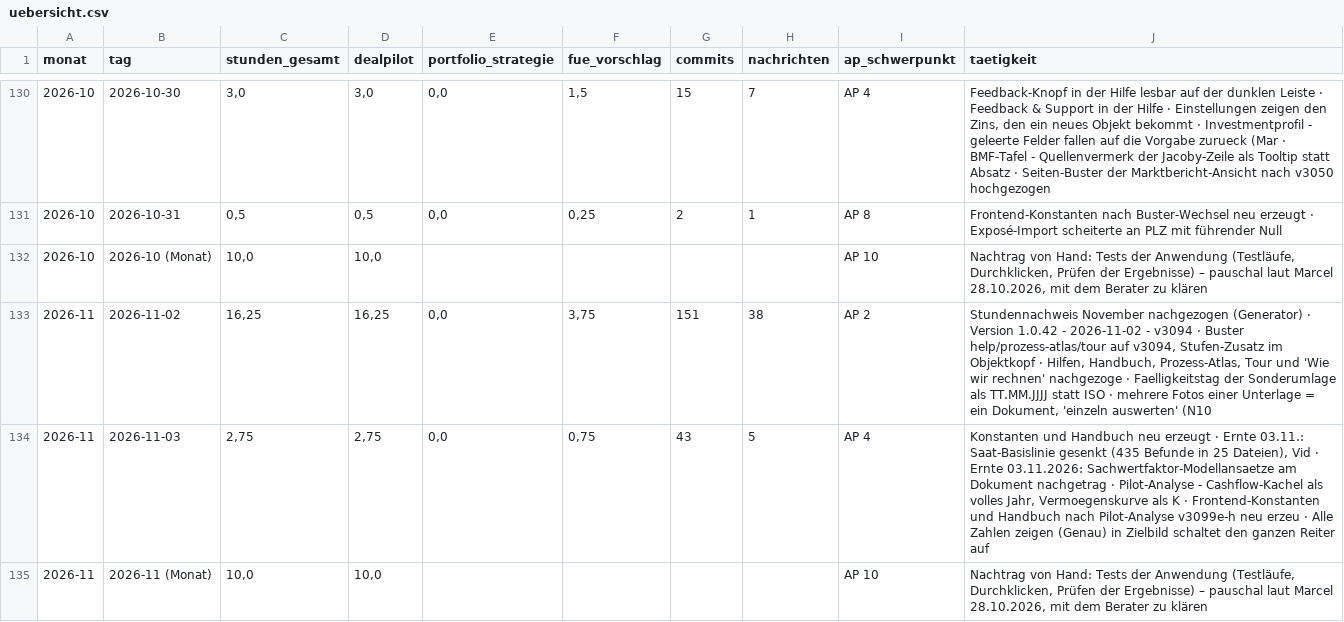
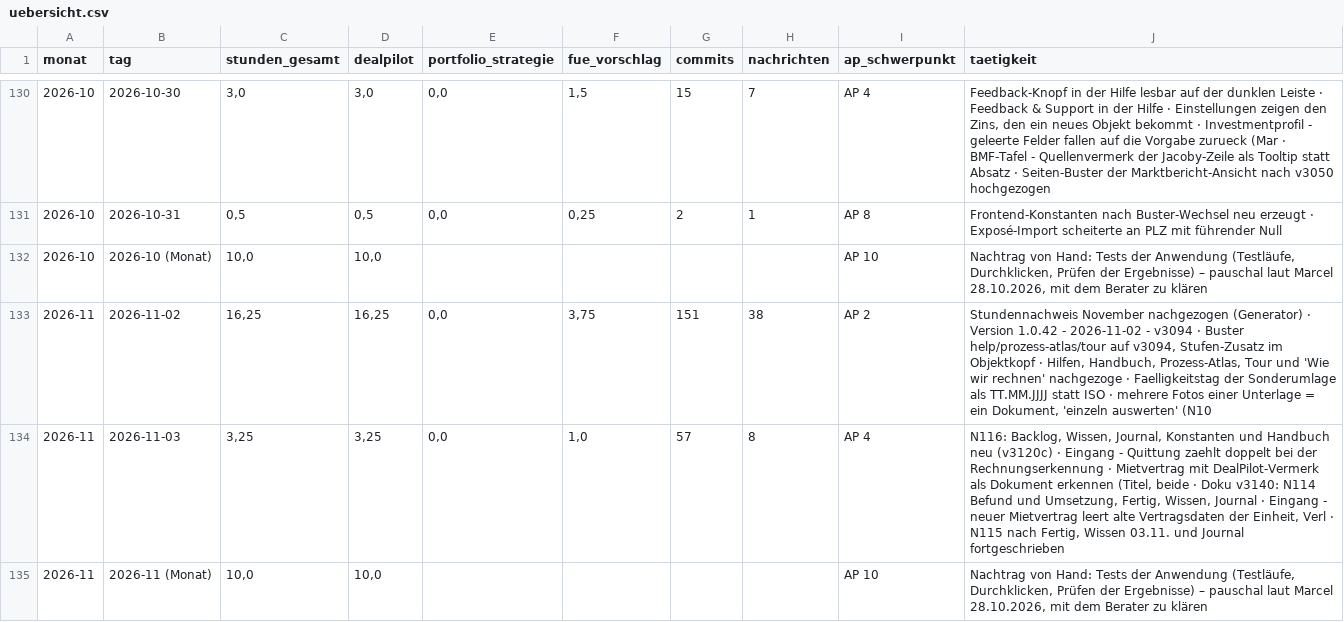
Before and after one commit to JunkerImmobilien/DealPilot, a CSV file: Forschungszulage/Stundennachweise/uebersicht.csv, drawn as a sheet; only a part is shown, gaps mark what is left out.

```diff
--- a/Forschungszulage/Stundennachweise/uebersicht.csv
+++ b/Forschungszulage/Stundennachweise/uebersicht.csv
@@ -133,3 +133,3 @@
 2026-11;2026-11-02;16,25;16,25;0,0;3,75;151;38;AP 2;"Stundennachweis November nachgezogen (Generator) · Version 1.0.42 - 2026-11-02 - v3094 · Buster help/prozess-atlas/tour auf v3094, Stufen-Zusatz im Objektkopf  · Hilfen, Handbuch, Prozess-Atlas, Tour und 'Wie wir rechnen' nachgezoge · Faelligkeitstag der Sonderumlage als TT.MM.JJJJ statt ISO · mehrere Fotos einer Unterlage = ein Dokument, 'einzeln auswerten' (N10"
-2026-11;2026-11-03;2,75;2,75;0,0;0,75;43;5;AP 4;"Konstanten und Handbuch neu erzeugt · Ernte 03.11.: Saat-Basislinie gesenkt (435 Befunde in 25 Dateien), Vid · Ernte 03.11.2026: Sachwertfaktor-Modellansaetze am Dokument nachgetrag · Pilot-Analyse - Cashflow-Kachel als volles Jahr, Vermoegenskurve als K · Frontend-Konstanten und Handbuch nach Pilot-Analyse v3099e-h neu erzeu · Alle Zahlen zeigen (Genau) in Zielbild schaltet den ganzen Reiter auf "
+2026-11;2026-11-03;3,25;3,25;0,0;1,0;57;8;AP 4;"N116: Backlog, Wissen, Journal, Konstanten und Handbuch neu (v3120c) · Eingang - Quittung zaehlt doppelt bei der Rechnungserkennung · Mietvertrag mit DealPilot-Vermerk als Dokument erkennen (Titel, beide  · Doku v3140: N114 Befund und Umsetzung, Fertig, Wissen, Journal · Eingang - neuer Mietvertrag leert alte Vertragsdaten der Einheit, Verl · N115 nach Fertig, Wissen 03.11. und Journal fortgeschrieben"
 2026-11;2026-11 (Monat);10,0;10,0;;;;;AP 10;"Nachtrag von Hand: Tests der Anwendung (Testläufe, Durchklicken, Prüfen der Ergebnisse) – pauschal laut Marcel 28.10.2026, mit dem Berater zu klären"
```
Also changed, not shown: 1 other file.
